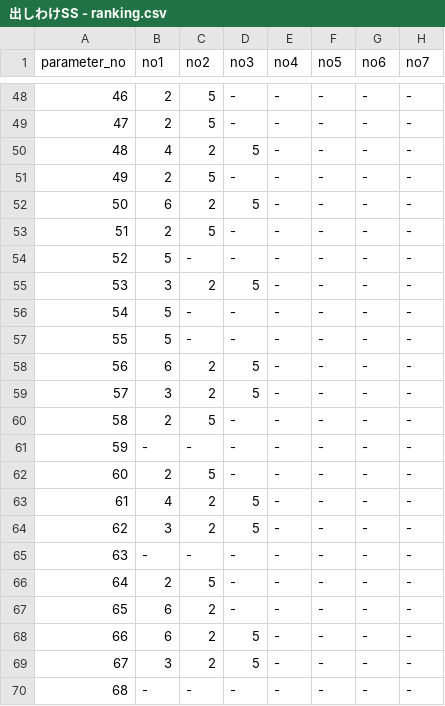
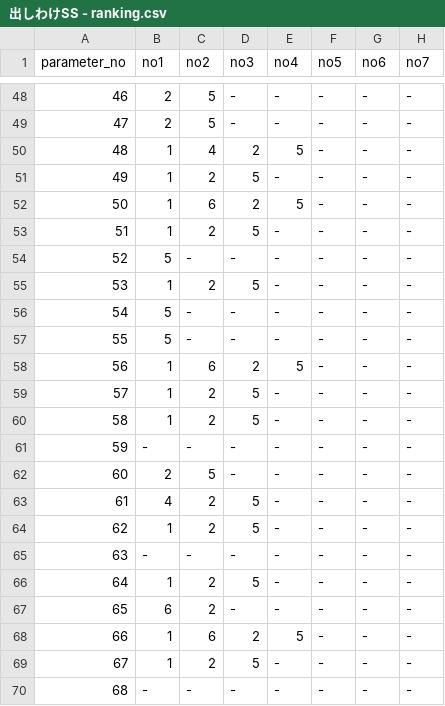
Before and after one commit to senjinholdings/GSA_Medical_Diet, a CSV file: cryolipolysis/data/出しわけSS - ranking.csv, drawn as a sheet; only a part is shown, gaps mark what is left out; the diff covers the shown part only; the diff names each change by its address in the sheet, - before the commit and + after, or states it on an @@ line.

```diff
--- a/cryolipolysis/data/出しわけSS - ranking.csv
+++ b/cryolipolysis/data/出しわけSS - ranking.csv
-B50 (no1): 4
+B50 (no1): 1
-C50 (no2): 2
+C50 (no2): 4
-D50 (no3): 5
+D50 (no3): 2
-E50 (no4): -
+E50 (no4): 5
-B51 (no1): 2
+B51 (no1): 1
-C51 (no2): 5
+C51 (no2): 2
-D51 (no3): -
+D51 (no3): 5
-B52 (no1): 6
+B52 (no1): 1
-C52 (no2): 2
+C52 (no2): 6
-D52 (no3): 5
+D52 (no3): 2
-E52 (no4): -
+E52 (no4): 5
-B53 (no1): 2
+B53 (no1): 1
-C53 (no2): 5
+C53 (no2): 2
-D53 (no3): -
+D53 (no3): 5
-B55 (no1): 3
+B55 (no1): 1
-B58 (no1): 6
+B58 (no1): 1
-C58 (no2): 2
+C58 (no2): 6
-D58 (no3): 5
+D58 (no3): 2
-E58 (no4): -
+E58 (no4): 5
-B59 (no1): 3
+B59 (no1): 1
-B60 (no1): 2
+B60 (no1): 1
-C60 (no2): 5
+C60 (no2): 2
-D60 (no3): -
+D60 (no3): 5
-B64 (no1): 3
+B64 (no1): 1
-B66 (no1): 2
+B66 (no1): 1
-C66 (no2): 5
+C66 (no2): 2
-D66 (no3): -
+D66 (no3): 5
-B68 (no1): 6
+B68 (no1): 1
-C68 (no2): 2
+C68 (no2): 6
-D68 (no3): 5
+D68 (no3): 2
-E68 (no4): -
+E68 (no4): 5
-B69 (no1): 3
+B69 (no1): 1
```
Also changed, not shown: 117 edited cells elsewhere in this file.
